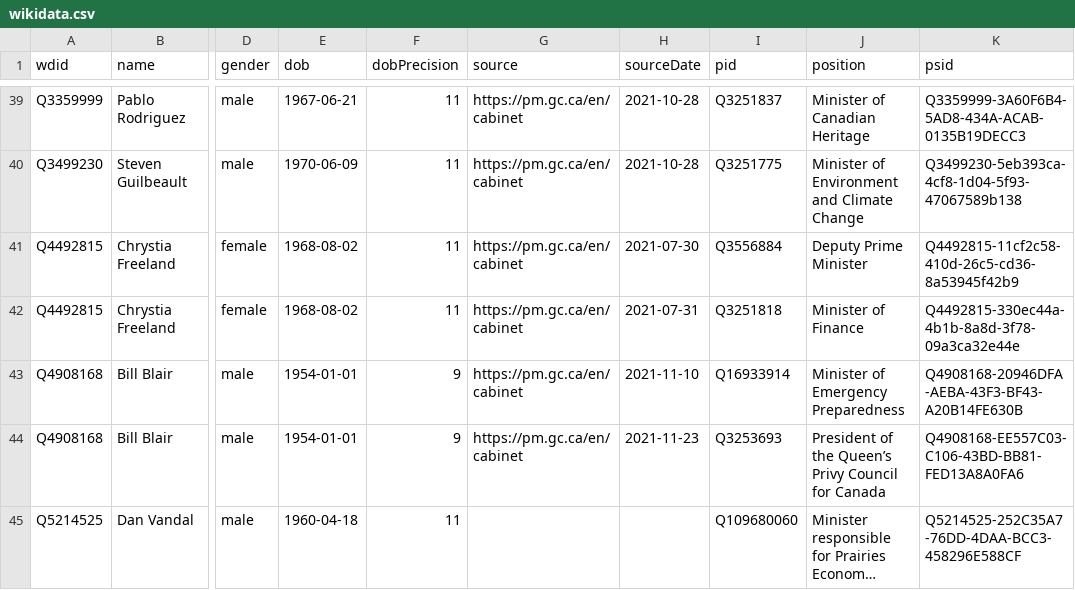
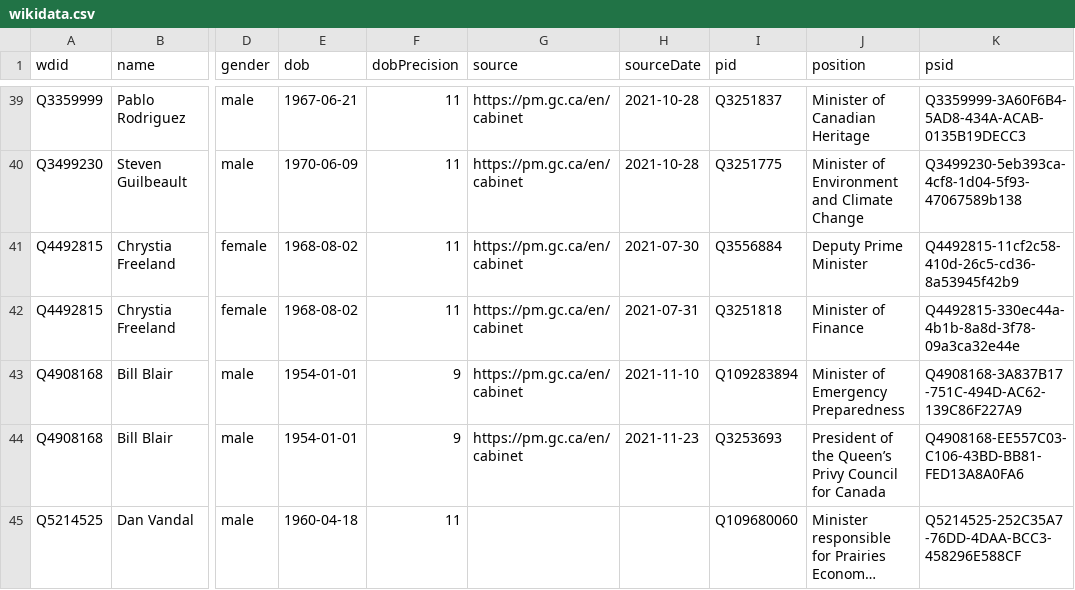
Before and after one commit to every-politician-scrapers/canada-cabinet, a CSV file: data/wikidata.csv, drawn as a sheet; only a part is shown, gaps mark what is left out; long unchanged cells end in …; the diff names each change by its address in the sheet, - before the commit and + after, or states it on an @@ line.

Commit message:
Automated update

```diff
--- a/data/wikidata.csv
+++ b/data/wikidata.csv
-I43 (pid): Q16933914
+I43 (pid): Q109283894
-K43 (psid): Q4908168-20946DFA-AEBA-43F3-BF43-A20B14FE630B
+K43 (psid): Q4908168-3A837B17-751C-494D-AC62-139C86F227A9
```
